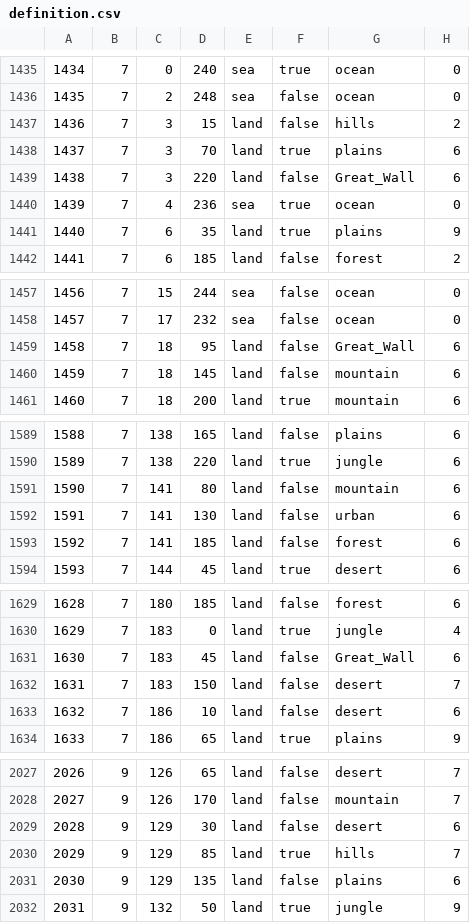
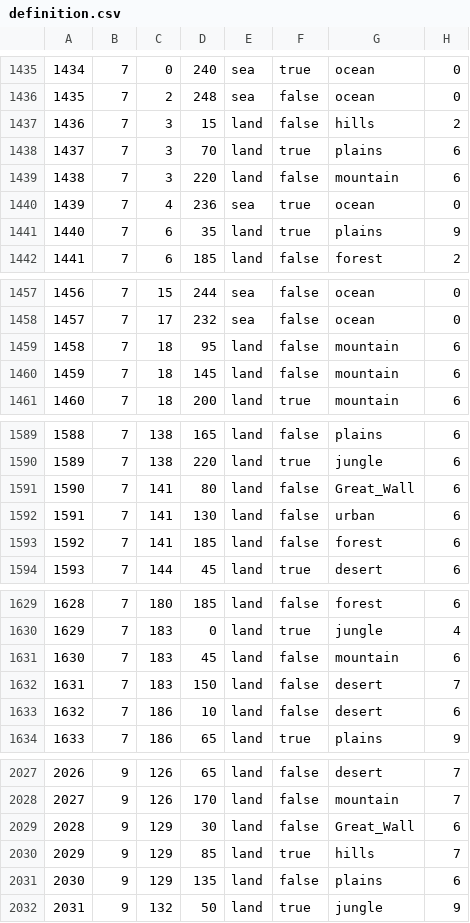
Before and after one commit to mengxinxier/Adorable-heart-beta1, a CSV file: map/definition.csv, drawn as a sheet; only a part is shown, gaps mark what is left out; the diff covers the shown part only.

```diff
--- a/map/definition.csv
+++ b/map/definition.csv
@@ -1438,3 +1438,3 @@
 1437;7;3;70;land;true;plains;6
-1438;7;3;220;land;false;Great_Wall;6
+1438;7;3;220;land;false;mountain;6
 1439;7;4;236;sea;true;ocean;0
@@ -1458,3 +1458,3 @@
 1457;7;17;232;sea;false;ocean;0
-1458;7;18;95;land;false;Great_Wall;6
+1458;7;18;95;land;false;mountain;6
 1459;7;18;145;land;false;mountain;6
@@ -1590,3 +1590,3 @@
 1589;7;138;220;land;true;jungle;6
-1590;7;141;80;land;false;mountain;6
+1590;7;141;80;land;false;Great_Wall;6
 1591;7;141;130;land;false;urban;6
@@ -1630,3 +1630,3 @@
 1629;7;183;0;land;true;jungle;4
-1630;7;183;45;land;false;Great_Wall;6
+1630;7;183;45;land;false;mountain;6
 1631;7;183;150;land;false;desert;7
@@ -2028,3 +2028,3 @@
 2027;9;126;170;land;false;mountain;7
-2028;9;129;30;land;false;desert;6
+2028;9;129;30;land;false;Great_Wall;6
 2029;9;129;85;land;true;hills;7
```
Also changed, not shown: 49 edited cells elsewhere in this file, 15 other files.
